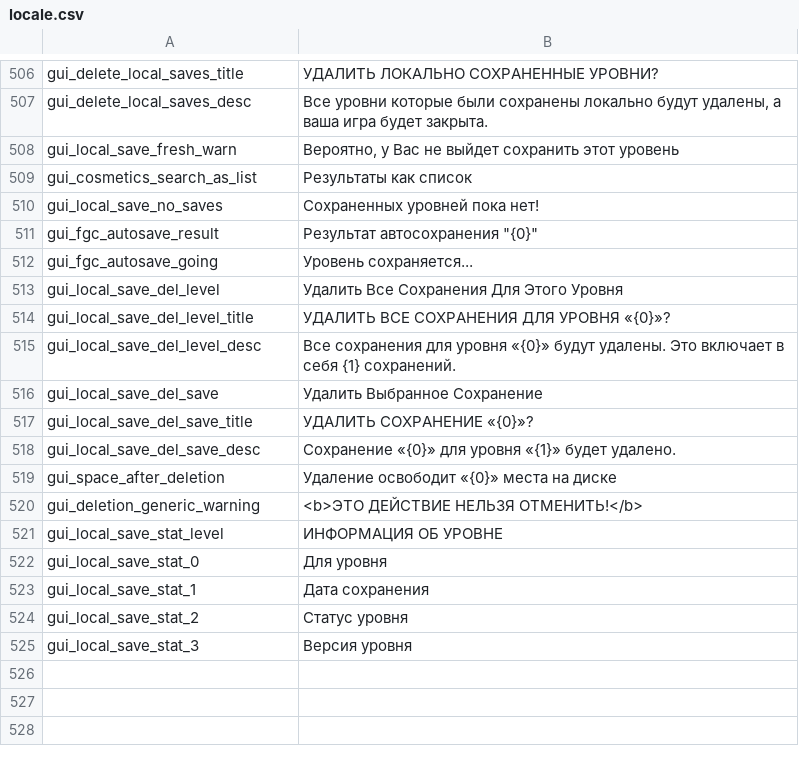
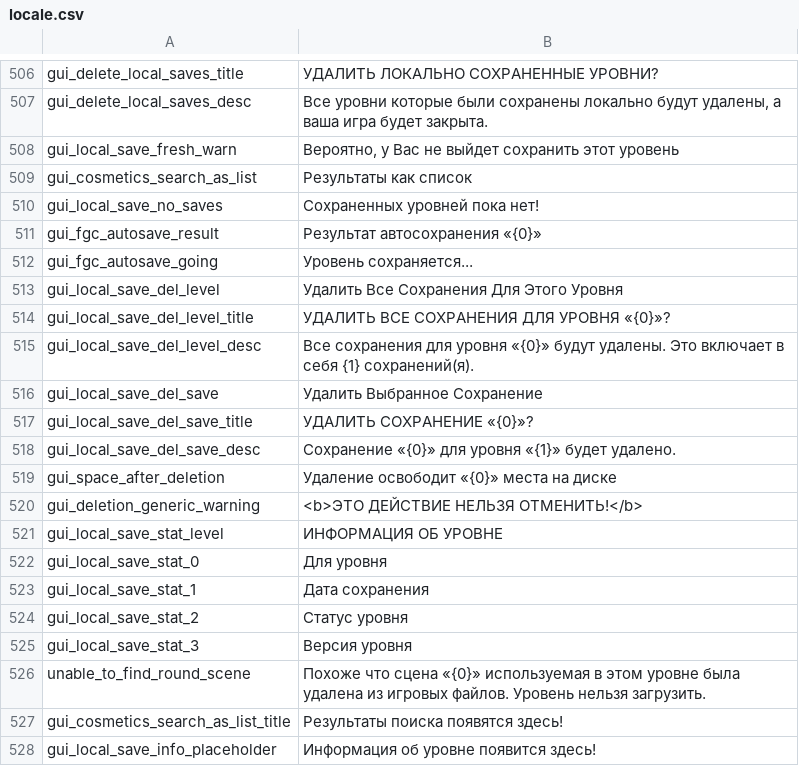
Before and after one commit to floyzi/floyzi.github.io, a CSV file: FGTools/localization/ru/locale.csv, drawn as a sheet; only a part is shown, gaps mark what is left out.

Commit message:
finalize localization

```diff
--- a/FGTools/localization/ru/locale.csv
+++ b/FGTools/localization/ru/locale.csv
@@ -510,3 +510,3 @@ gui_cosmetics_search_as_list,Результаты как список
 gui_local_save_no_saves,Сохраненных уровней пока нет!
-gui_fgc_autosave_result,"Результат автосохранения ""{0}"""
+gui_fgc_autosave_result,"Результат автосохранения «{0}»"
 gui_fgc_autosave_going,Уровень сохраняется...
@@ -514,3 +514,3 @@ gui_local_save_del_level,Удалить Все Сохранения Для Эт
 gui_local_save_del_level_title,УДАЛИТЬ ВСЕ СОХРАНЕНИЯ ДЛЯ УРОВНЯ «{0}»?
-gui_local_save_del_level_desc,Все сохранения для уровня «{0}» будут удалены. Это включает в себя {1} сохранений.
+gui_local_save_del_level_desc,Все сохранения для уровня «{0}» будут удалены. Это включает в себя {1} сохранений(я).
 gui_local_save_del_save,Удалить Выбранное Сохранение
@@ -525 +525,4 @@ gui_local_save_stat_2,Статус уровня
 gui_local_save_stat_3,Версия уровня
+unable_to_find_round_scene,Похоже что сцена «{0}» используемая в этом уровне была удалена из игровых файлов. Уровень нельзя загрузить.
+gui_cosmetics_search_as_list_title,Результаты поиска появятся здесь!
+gui_local_save_info_placeholder,Информация об уровне появится здесь!
```
Also changed, not shown: FGTools/localization/en/locale.csv.
